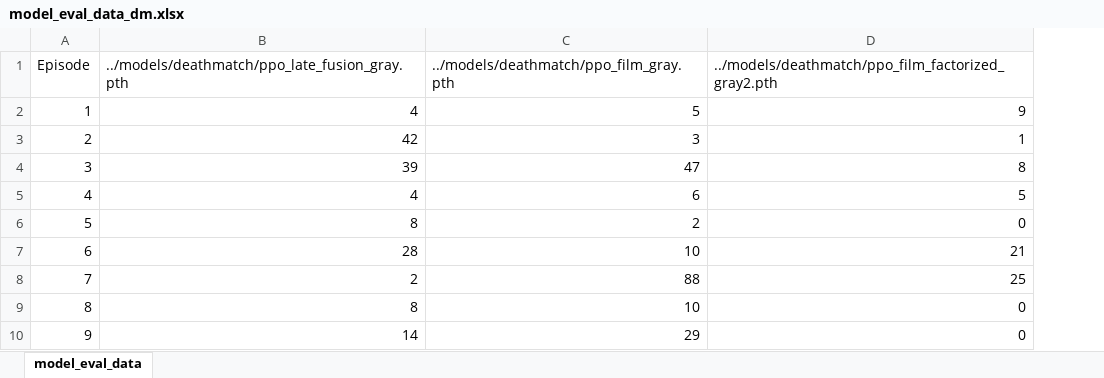
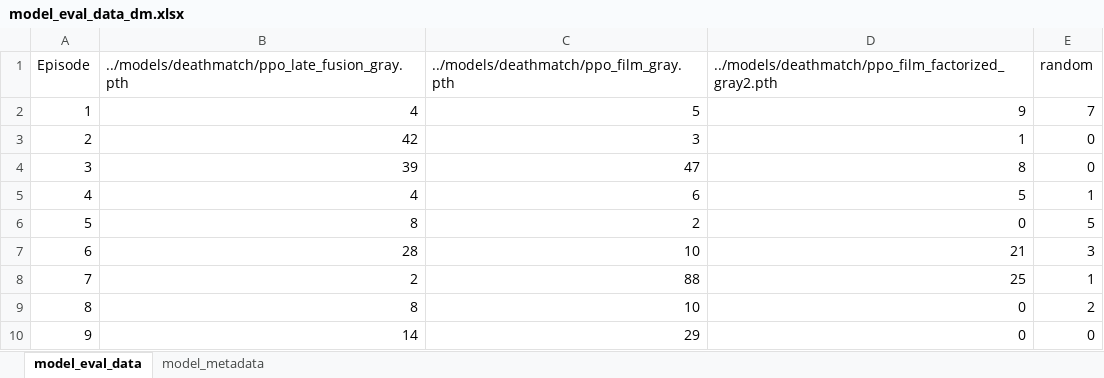
Before and after one commit to seanmnguyen/ViZDoom-Bot, an Excel workbook: training/model_eval_data_dm.xlsx, sheet model_eval_data, drawn as a sheet; only a part is shown; values as stored, in another font and other column widths than the file's, no borders; the diff names each change by its address in the sheet, - before the commit and + after, or states it on an @@ line.

```diff
--- a/training/model_eval_data_dm.xlsx (sheet model_eval_data)
+++ b/training/model_eval_data_dm.xlsx (sheet model_eval_data)
+sheet tab: model_metadata
+column E (random), rows 2-10: 7 | 0 | 0 | 1 | 5 | 3 | 1 | 2 | 0
```
Also changed, not shown: 7 other files.
